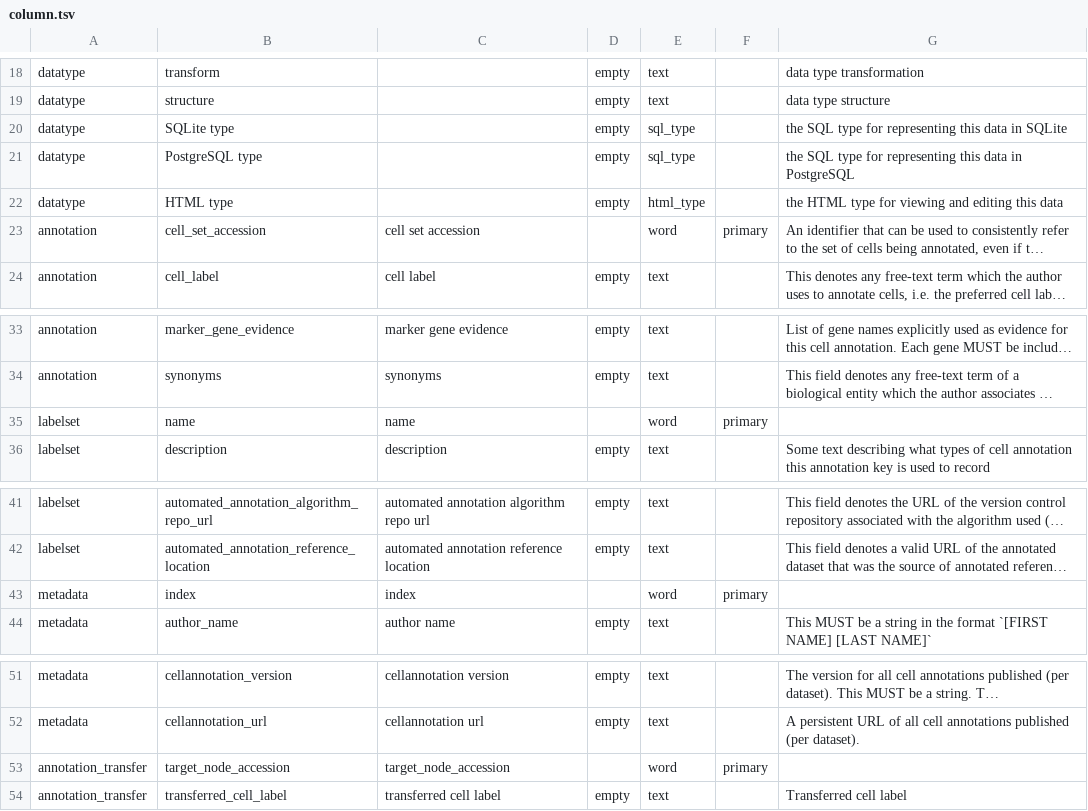
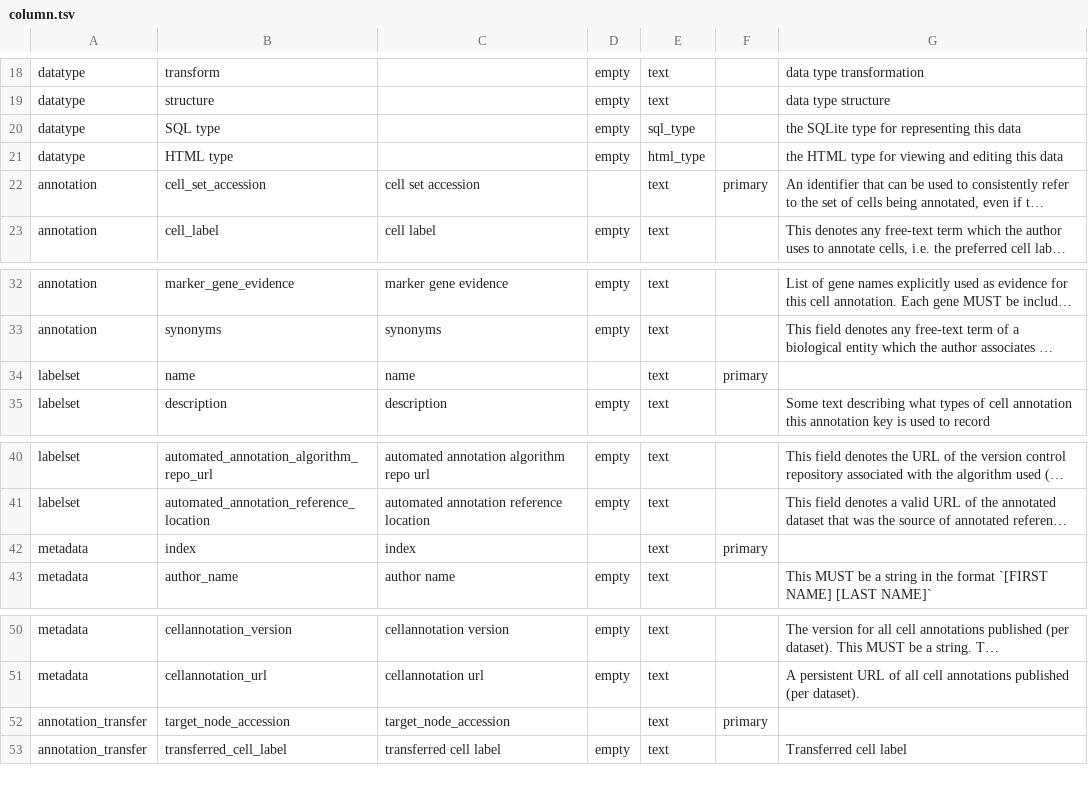
Before and after one commit to brain-bican/human-neocortex-middle-temporal-gyrus, a TSV file: src/schema/column.tsv, drawn as a sheet; only a part is shown, gaps mark what is left out; long unchanged cells end in …; removed rows and columns are numbered as before the commit, all else as after; the diff names each change by its address in the sheet, - before the commit and + after, or states it on an @@ line.

```diff
--- a/src/schema/column.tsv
+++ b/src/schema/column.tsv
-B20: SQLite type
+B20: SQL type
-G20: the SQL type for representing this data in SQLite
+G20: the SQLite type for representing this data
-row 21: datatype | PostgreSQL type |  | empty | sql_type |  | the SQL type for representing this data in PostgreSQL
-E22: word
+E22: text
-E34: word
+E34: text
-E42: word
+E42: text
-E52: word
+E52: text
```
Also changed, not shown: curation_tables/annotation.tsv, src/schema/datatype.tsv, 12 other files.
